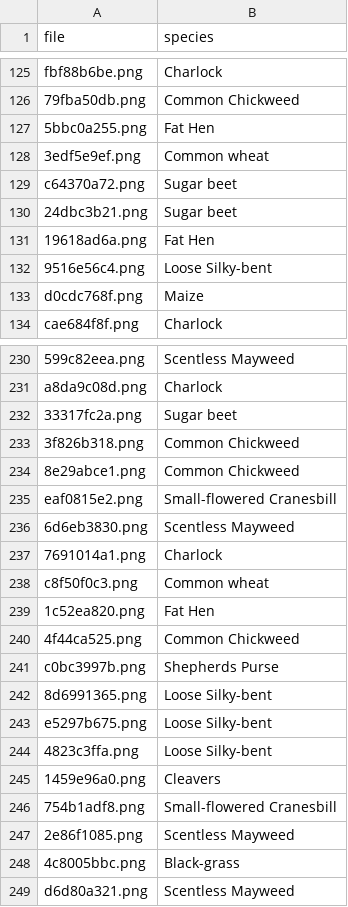
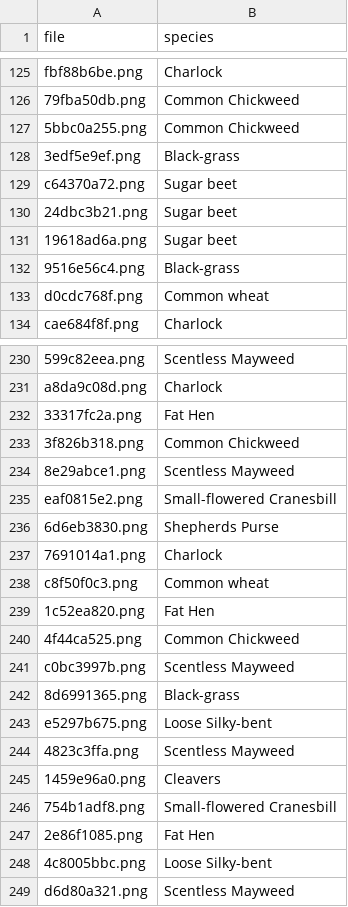
Before and after one commit to Tsai-chia-hsiang/SeedClassification, a CSV file: submission.csv, drawn as a sheet; only a part is shown, gaps mark what is left out; the diff covers the shown part only; the diff names each change by its address in the sheet, - before the commit and + after, or states it on an @@ line.

```diff
--- a/submission.csv
+++ b/submission.csv
-B127 (species): Fat Hen
+B127 (species): Common Chickweed
-B128 (species): Common wheat
+B128 (species): Black-grass
-B131 (species): Fat Hen
+B131 (species): Sugar beet
-B132 (species): Loose Silky-bent
+B132 (species): Black-grass
-B133 (species): Maize
+B133 (species): Common wheat
-B232 (species): Sugar beet
+B232 (species): Fat Hen
-B234 (species): Common Chickweed
+B234 (species): Scentless Mayweed
-B236 (species): Scentless Mayweed
+B236 (species): Shepherds Purse
-B241 (species): Shepherds Purse
+B241 (species): Scentless Mayweed
-B242 (species): Loose Silky-bent
+B242 (species): Black-grass
-B244 (species): Loose Silky-bent
+B244 (species): Scentless Mayweed
-B247 (species): Scentless Mayweed
+B247 (species): Fat Hen
-B248 (species): Black-grass
+B248 (species): Loose Silky-bent
```
Also changed, not shown: 167 edited cells elsewhere in this file, 5 other files.
